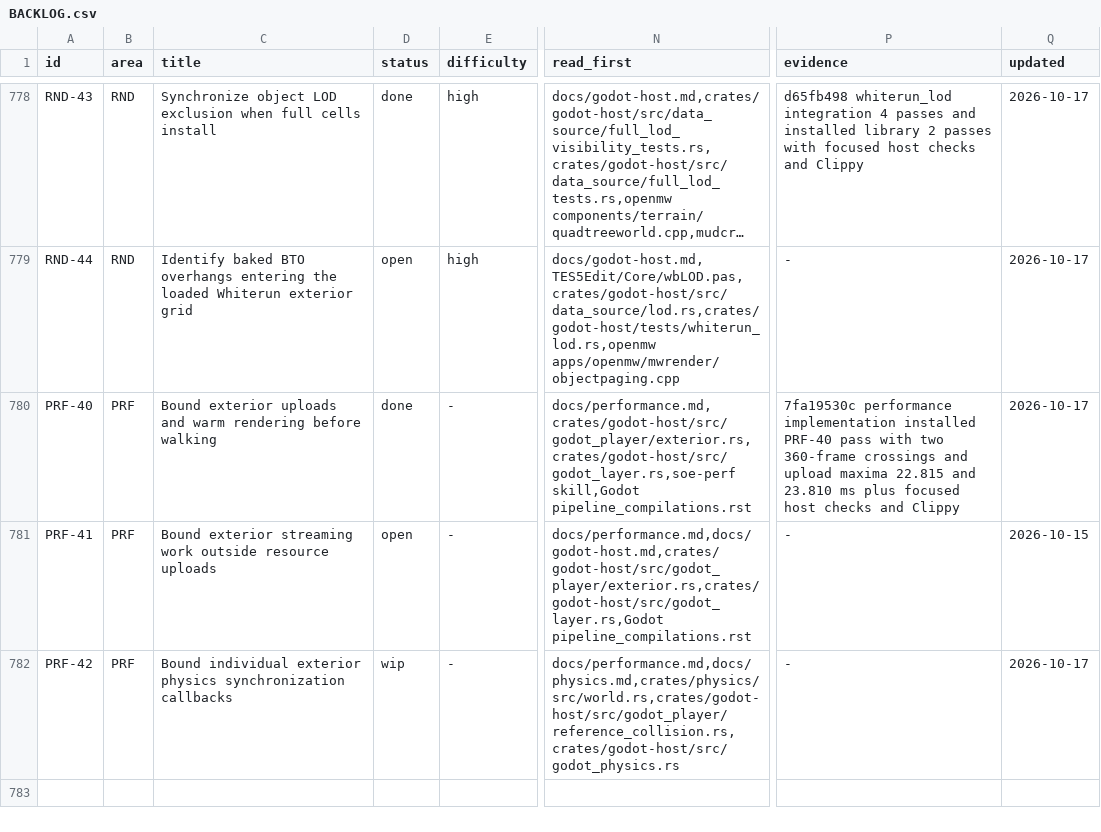
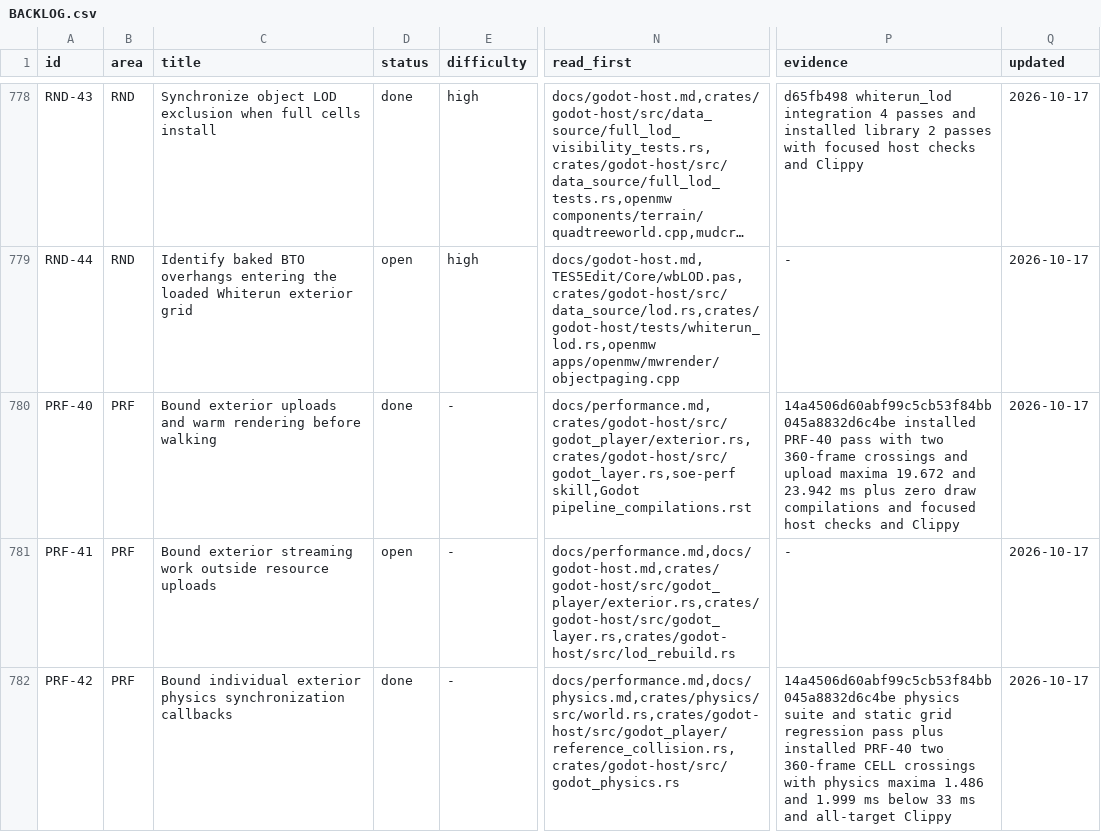
Before and after one commit to earthbone/earthbone-engine, a CSV file: BACKLOG.csv, drawn as a sheet; only a part is shown, gaps mark what is left out; long unchanged cells end in …; the diff names each change by its address in the sheet, - before the commit and + after, or states it on an @@ line.

Commit message:
Record the verified exterior physics budget and remaining streaming scope

```diff
--- a/BACKLOG.csv
+++ b/BACKLOG.csv
-P780 (evidence): 7fa19530c performance implementation installed PRF-40 pass with two 360-frame crossings and upload maxima 22.815 and 23.810 ms plus focused host…
+P780 (evidence): 14a4506d60abf99c5cb53f84bb045a8832d6c4be installed PRF-40 pass with two 360-frame crossings and upload maxima 19.672 and 23.942 ms plus zero draw compilations and focused host…
-N781 (read_first): docs/performance.md,docs/godot-host.md,crates/godot-host/src/godot_player/exterior.rs,crates/godot-host/src/godot_layer.rs,Godot pipeline_compilations.rst
+N781 (read_first): docs/performance.md,docs/godot-host.md,crates/godot-host/src/godot_player/exterior.rs,crates/godot-host/src/godot_layer.rs,crates/godot-host/src/lod_rebuild.rs
-Q781 (updated): 2026-10-15
+Q781 (updated): 2026-10-17
-D782 (status): wip
+D782 (status): done
-P782 (evidence): -
+P782 (evidence): 14a4506d60abf99c5cb53f84bb045a8832d6c4be physics suite and static grid regression pass plus installed PRF-40 two 360-frame CELL crossings with physics maxima 1.486 and 1.999 ms below 33 ms and all-target Clippy
```
Also changed, not shown: 1 other file.
